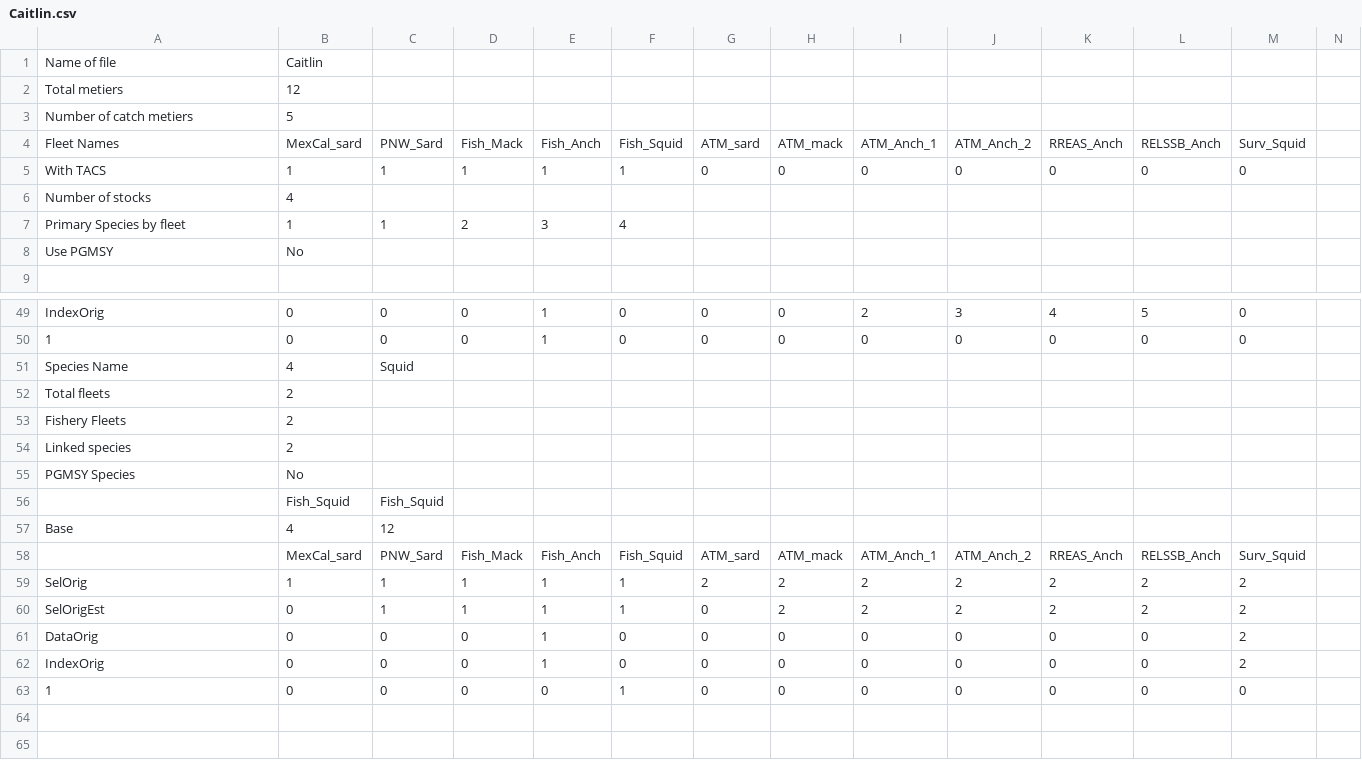
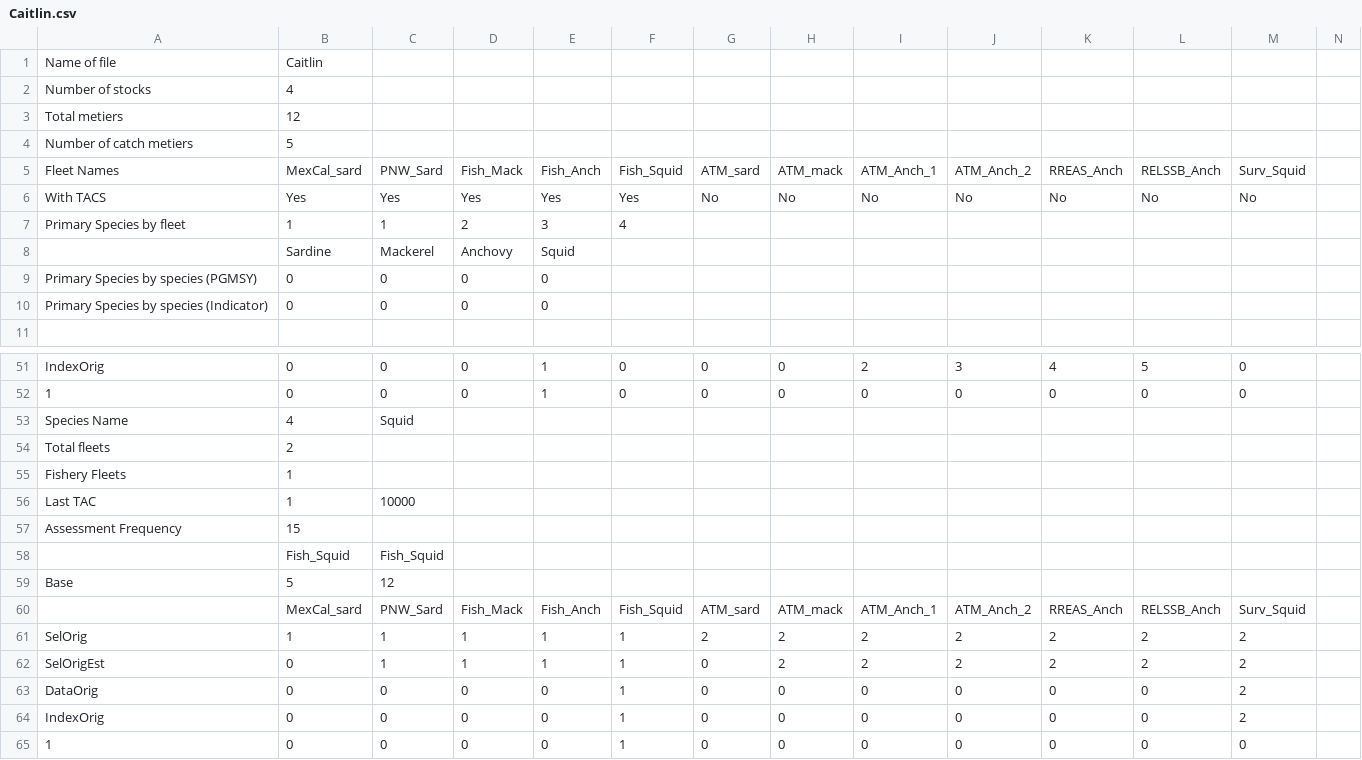
Before and after one commit to puntae/ratpackR, a CSV file: Caitlin.csv, drawn as a sheet; only a part is shown, gaps mark what is left out; removed rows and columns are numbered as before the commit, all else as after; rows hold the shown columns only; the diff covers the shown part only; the diff names each change by its address in the sheet, - before the commit and + after, or states it on an @@ line.

```diff
--- a/Caitlin.csv
+++ b/Caitlin.csv
@@ row 6 moved to row 2: Number of stocks @@
-row 5: With TACS | 1 | 1 | 1 | 1 | 1 | 0 | 0 | 0 | 0 | 0 | 0 | 0
+row 6: With TACS | Yes | Yes | Yes | Yes | Yes | No | No | No | No | No | No | No
-row 8: Use PGMSY | No
+row 8:  | Sardine | Mackerel | Anchovy | Squid
+row 9: Primary Species by species (PGMSY) | 0 | 0 | 0 | 0
+row 10: Primary Species by species (Indicator) | 0 | 0 | 0 | 0
-row 53: Fishery Fleets | 2
-row 54: Linked species | 2
-row 55: PGMSY Species | No
+row 55: Fishery Fleets | 1
+row 56: Last TAC | 1 | 10000
+row 57: Assessment Frequency | 15
-B59: 4
+B59: 5
-E63:E64: 1
+E63:E64: 0
-F63:F64: 0
+F63:F64: 1
```
Also changed, not shown: 6 added rows, 6 removed rows and 13 edited cells elsewhere in this file, 11 other files.
